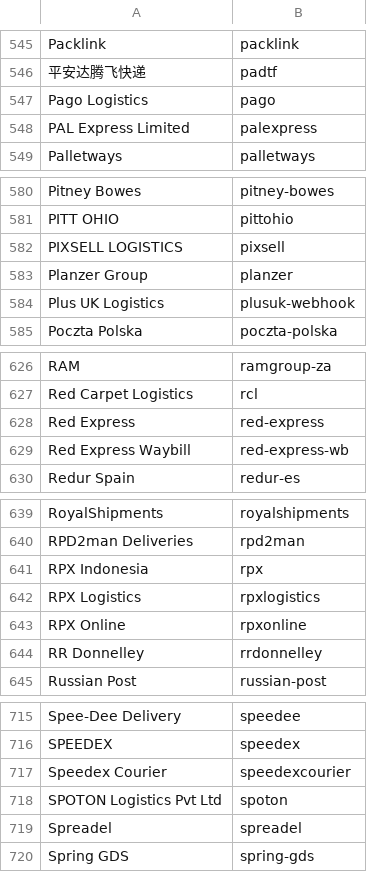
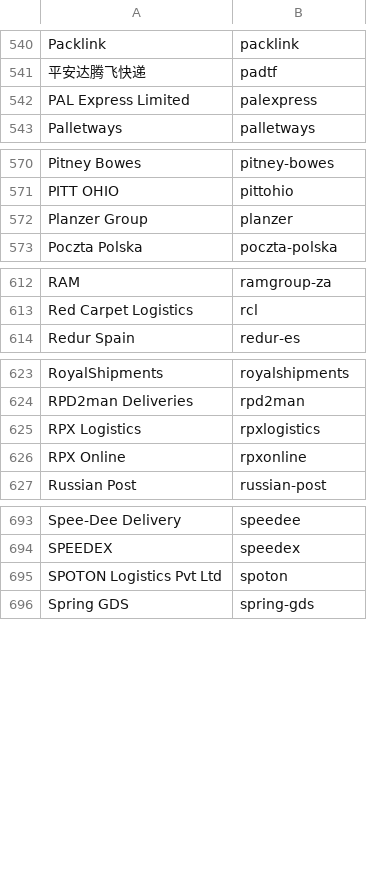
Before and after one commit to bigcommerce/dev-docs, a CSV file: assets/csv/tracking_carrier_values.csv, drawn as a sheet; only a part is shown, gaps mark what is left out; the diff covers the shown part only; the diff names each change by its address in the sheet, - before the commit and + after, or states it on an @@ line.

```diff
--- a/assets/csv/tracking_carrier_values.csv
+++ b/assets/csv/tracking_carrier_values.csv
-row 547: Pago Logistics | pago
-row 582: PIXSELL LOGISTICS | pixsell
-row 584: Plus UK Logistics | plusuk-webhook
-row 628: Red Express | red-express
-row 629: Red Express Waybill | red-express-wb
-row 641: RPX Indonesia | rpx
-row 644: RR Donnelley | rrdonnelley
-row 717: Speedex Courier | speedexcourier
-row 719: Spreadel | spreadel
```
Also changed, not shown: 16 removed rows elsewhere in this file.
